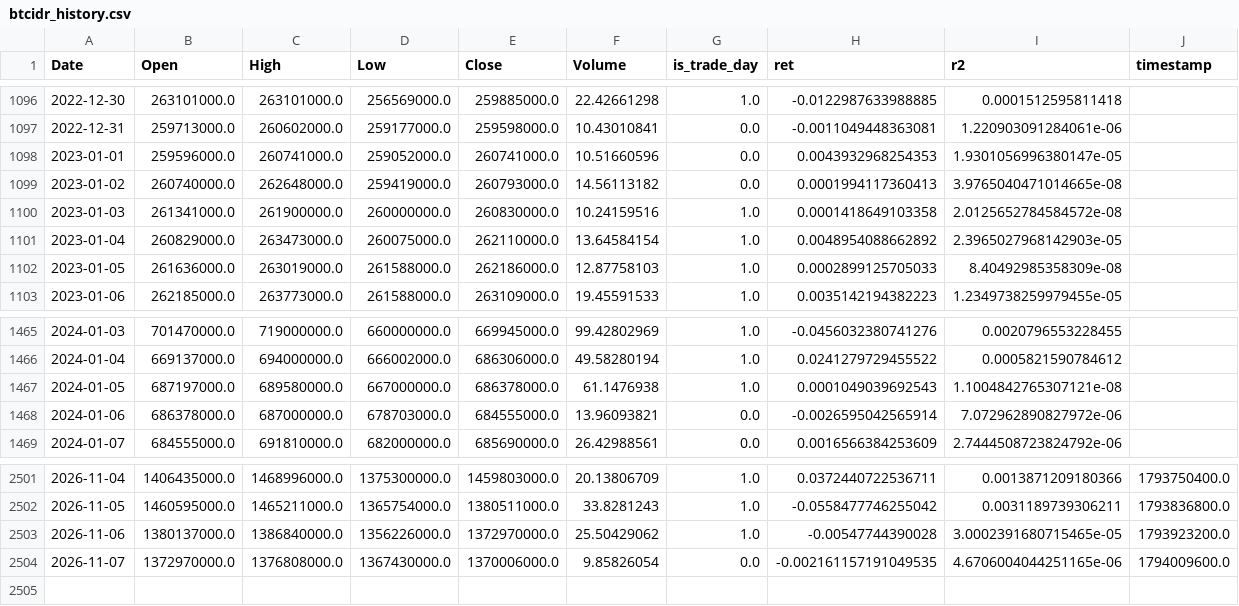
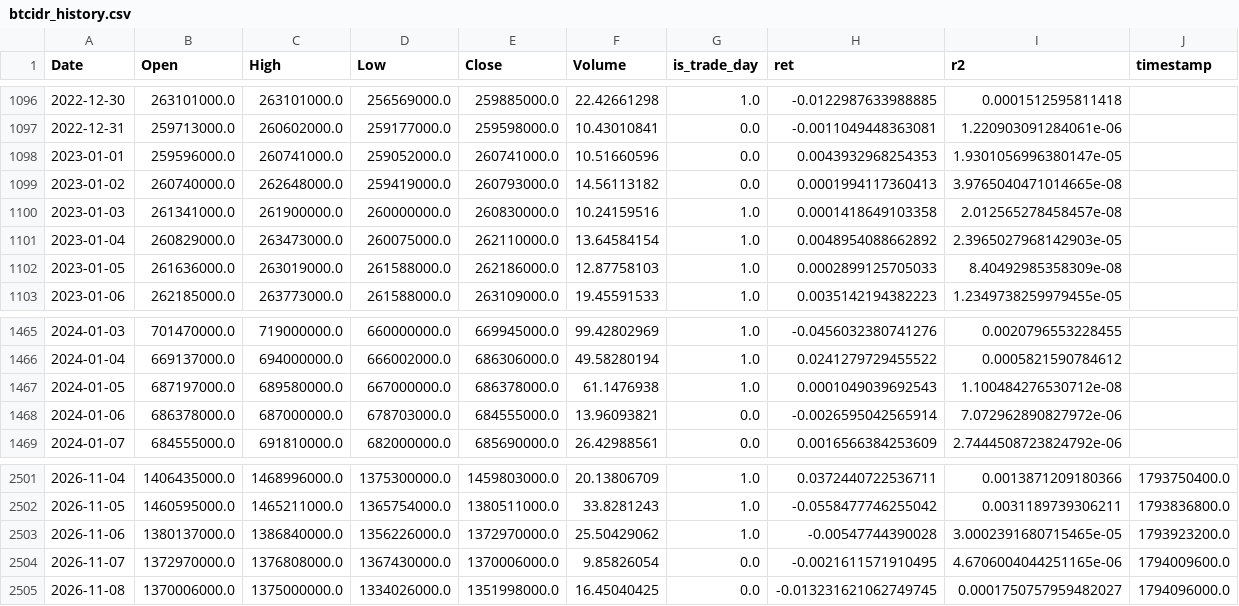
Before and after one commit to ferastoro/ai-crypto-spillover-dashboard, a CSV file: data/live/btcidr_history.csv, drawn as a sheet; only a part is shown, gaps mark what is left out.

```diff
--- a/data/live/btcidr_history.csv
+++ b/data/live/btcidr_history.csv
@@ -1099,3 +1099,3 @@ Date,Open,High,Low,Close,Volume,is_trade_day,ret,r2,timestamp
 2023-01-02,260740000.0,262648000.0,259419000.0,260793000.0,14.56113182,0.0,0.0001994117360413,3.9765040471014665e-08,
-2023-01-03,261341000.0,261900000.0,260000000.0,260830000.0,10.24159516,1.0,0.0001418649103358,2.0125652784584572e-08,
+2023-01-03,261341000.0,261900000.0,260000000.0,260830000.0,10.24159516,1.0,0.0001418649103358,2.012565278458457e-08,
 2023-01-04,260829000.0,263473000.0,260075000.0,262110000.0,13.64584154,1.0,0.0048954088662892,2.3965027968142903e-05,
@@ -1466,3 +1466,3 @@ Date,Open,High,Low,Close,Volume,is_trade_day,ret,r2,timestamp
 2024-01-04,669137000.0,694000000.0,666002000.0,686306000.0,49.58280194,1.0,0.0241279729455522,0.0005821590784612,
-2024-01-05,687197000.0,689580000.0,667000000.0,686378000.0,61.1476938,1.0,0.0001049039692543,1.1004842765307121e-08,
+2024-01-05,687197000.0,689580000.0,667000000.0,686378000.0,61.1476938,1.0,0.0001049039692543,1.100484276530712e-08,
 2024-01-06,686378000.0,687000000.0,678703000.0,684555000.0,13.96093821,0.0,-0.0026595042565914,7.072962890827972e-06,
@@ -2503,2 +2503,3 @@ Date,Open,High,Low,Close,Volume,is_trade_day,ret,r2,timestamp
 2026-11-06,1380137000.0,1386840000.0,1356226000.0,1372970000.0,25.50429062,1.0,-0.00547744390028,3.0002391680715465e-05,1793923200.0
-2026-11-07,1372970000.0,1376808000.0,1367430000.0,1370006000.0,9.85826054,0.0,-0.002161157191049535,4.6706004044251165e-06,1794009600.0
+2026-11-07,1372970000.0,1376808000.0,1367430000.0,1370006000.0,9.85826054,0.0,-0.0021611571910495,4.6706004044251165e-06,1794009600.0
+2026-11-08,1370006000.0,1375000000.0,1334026000.0,1351998000.0,16.45040425,0.0,-0.013231621062749745,0.0001750757959482027,1794096000.0
```
